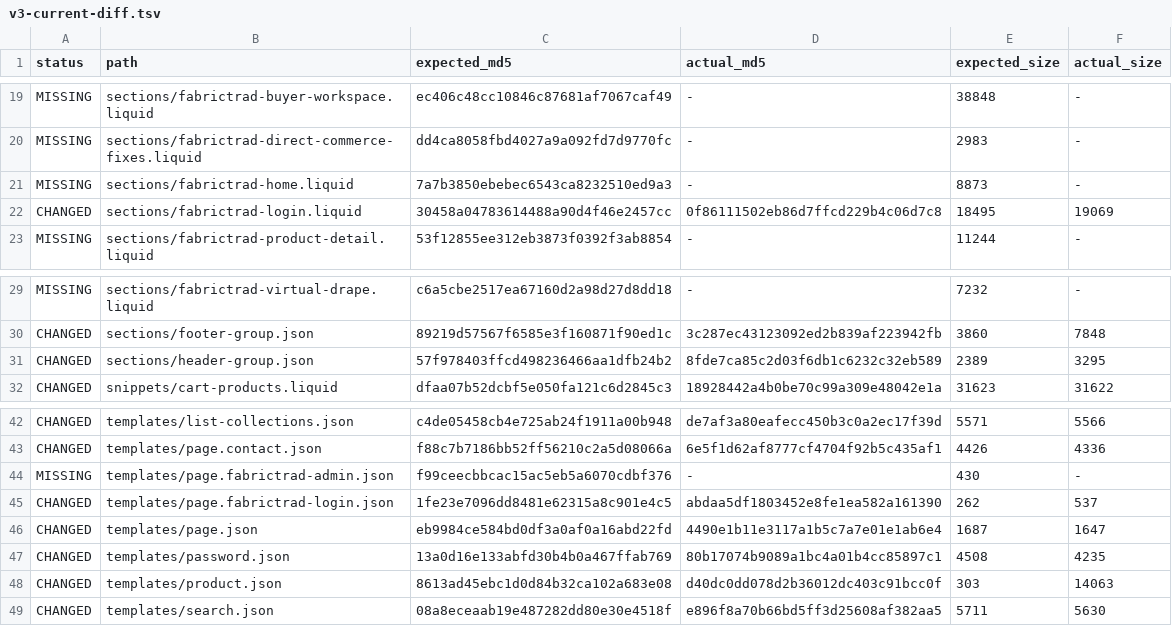
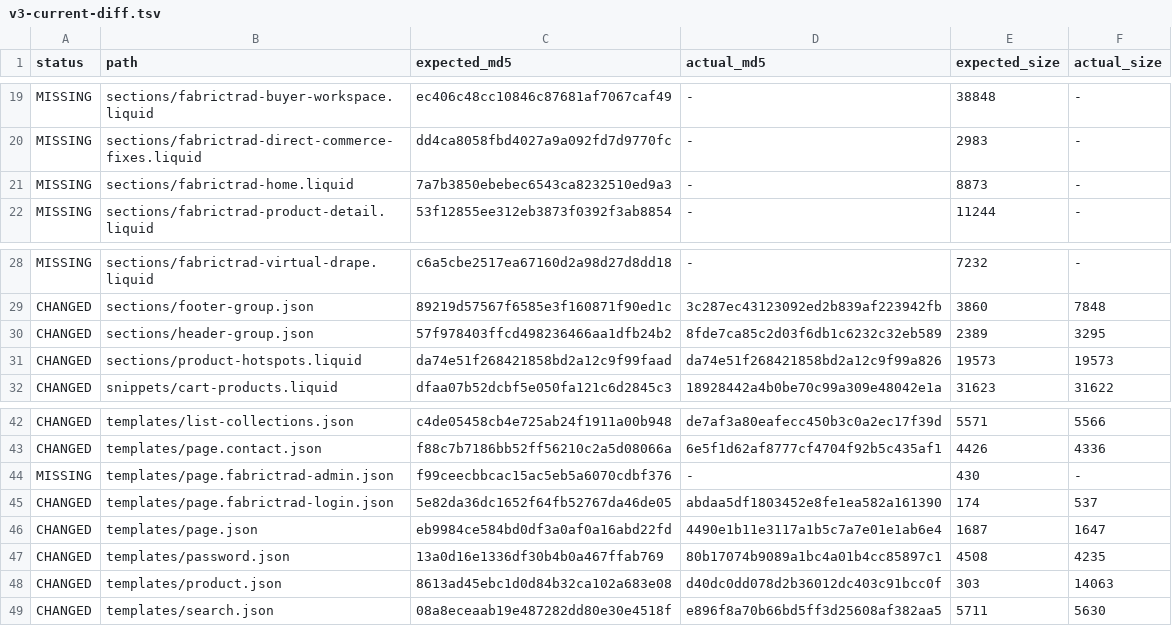
Before and after one commit to fabrictrad8-ctrl/fabrictrad-shopify-theme, a TSV file: .sync/v3-current-diff.tsv, drawn as a sheet; only a part is shown, gaps mark what is left out.

```diff
--- a/.sync/v3-current-diff.tsv
+++ b/.sync/v3-current-diff.tsv
@@ -21,3 +21,2 @@ MISSING	sections/fabrictrad-direct-commerce-fixes.liquid	dd4ca8058fbd4027a9a092f
 MISSING	sections/fabrictrad-home.liquid	7a7b3850ebebec6543ca8232510ed9a3	-	8873	-
-CHANGED	sections/fabrictrad-login.liquid	30458a04783614488a90d4f46e2457cc	0f86111502eb86d7ffcd229b4c06d7c8	18495	19069
 MISSING	sections/fabrictrad-product-detail.liquid	53f12855ee312eb3873f0392f3ab8854	-	11244	-
@@ -31,2 +30,3 @@ CHANGED	sections/footer-group.json	89219d57567f6585e3f160871f90ed1c	3c287ec43123
 CHANGED	sections/header-group.json	57f978403ffcd498236466aa1dfb24b2	8fde7ca85c2d03f6db1c6232c32eb589	2389	3295
+CHANGED	sections/product-hotspots.liquid	da74e51f268421858bd2a12c9f99faad	da74e51f268421858bd2a12c9f99a826	19573	19573
 CHANGED	snippets/cart-products.liquid	dfaa07b52dcbf5e050fa121c6d2845c3	18928442a4b0be70c99a309e48042e1a	31623	31622
@@ -44,5 +44,5 @@ CHANGED	templates/page.contact.json	f88c7b7186bb52ff56210c2a5d08066a	6e5f1d62af8
 MISSING	templates/page.fabrictrad-admin.json	f99ceecbbcac15ac5eb5a6070cdbf376	-	430	-
-CHANGED	templates/page.fabrictrad-login.json	1fe23e7096dd8481e62315a8c901e4c5	abdaa5df1803452e8fe1ea582a161390	262	537
+CHANGED	templates/page.fabrictrad-login.json	5e82da36dc1652f64fb52767da46de05	abdaa5df1803452e8fe1ea582a161390	174	537
 CHANGED	templates/page.json	eb9984ce584bd0df3a0af0a16abd22fd	4490e1b11e3117a1b5c7a7e01e1ab6e4	1687	1647
-CHANGED	templates/password.json	13a0d16e133abfd30b4b0a467ffab769	80b17074b9089a1bc4a01b4cc85897c1	4508	4235
+CHANGED	templates/password.json	13a0d16e1336df30b4b0a467ffab769	80b17074b9089a1bc4a01b4cc85897c1	4508	4235
 CHANGED	templates/product.json	8613ad45ebc1d0d84b32ca102a683e08	d40dc0dd078d2b36012dc403c91bcc0f	303	14063
```
